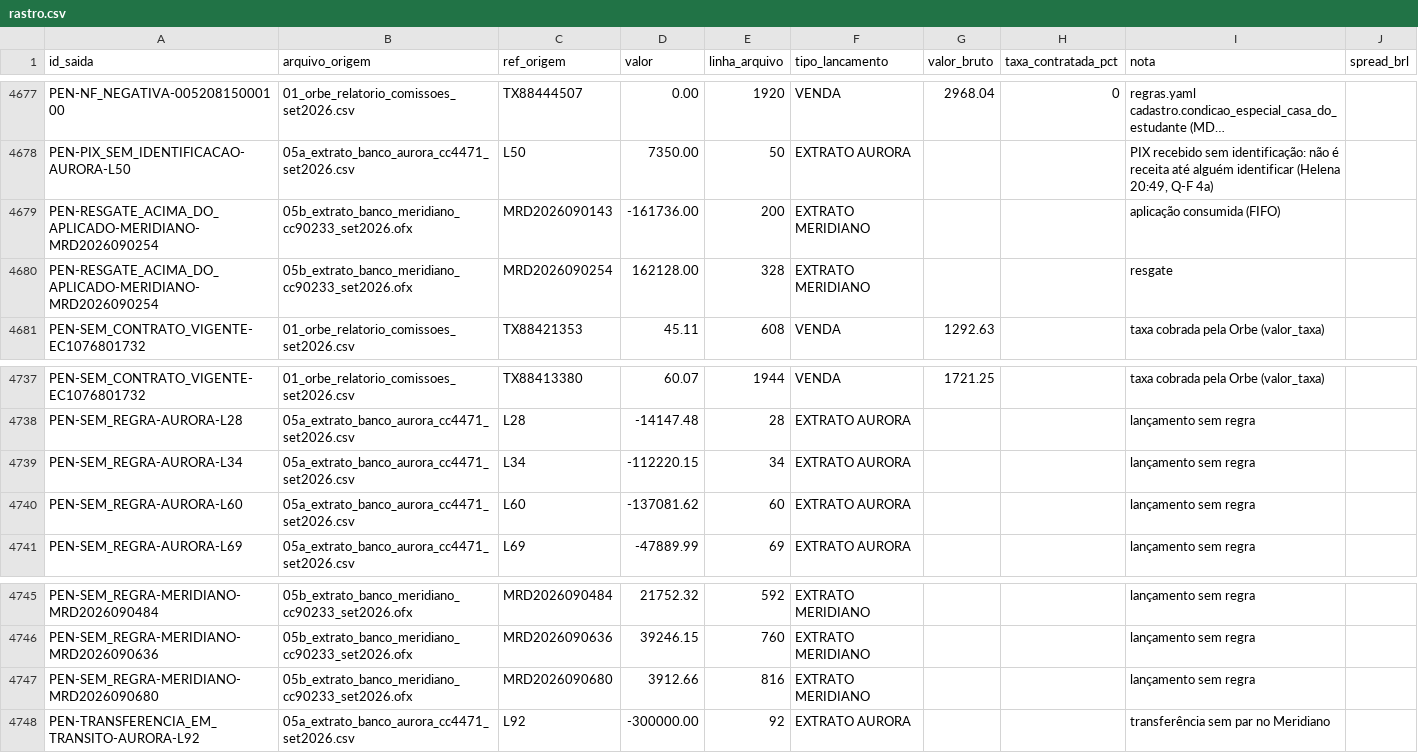
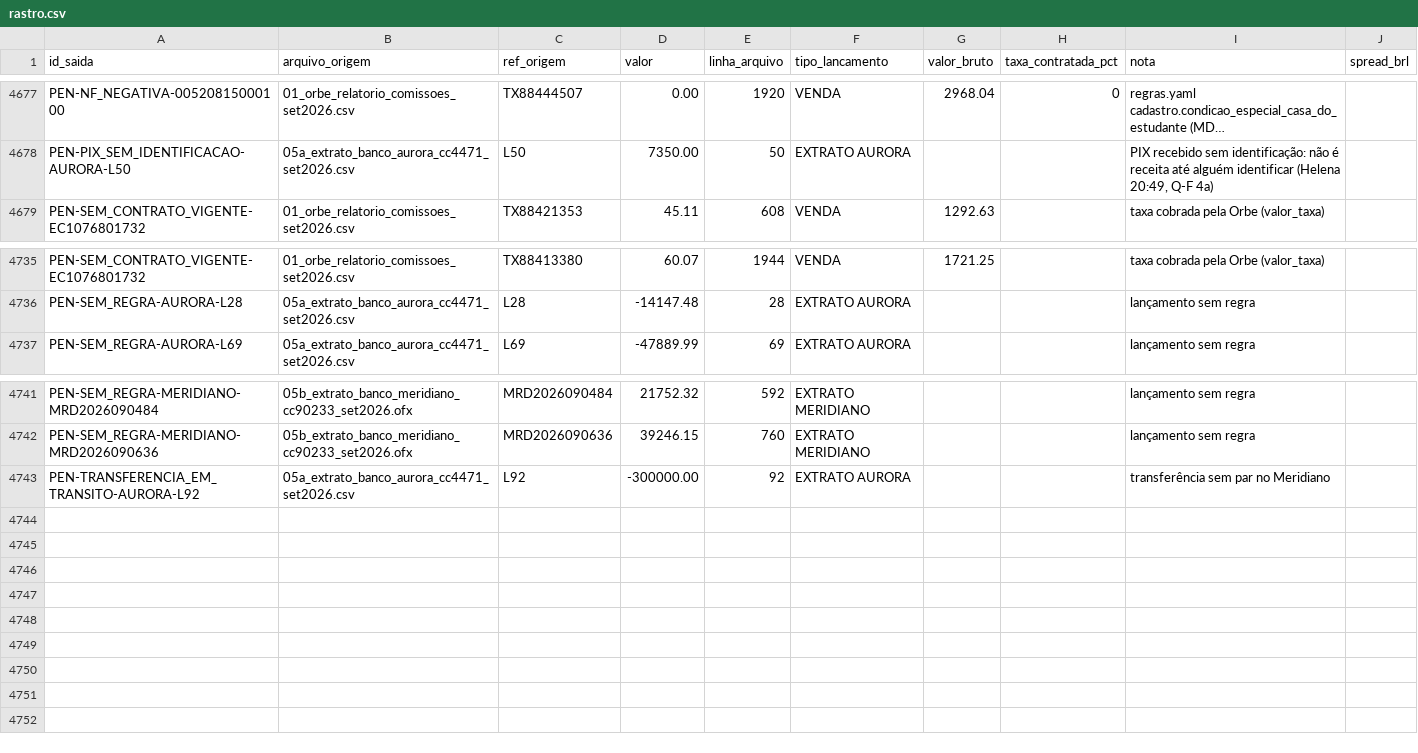
Before and after one commit to LandLandeiro/lucca-fechamento-mensal, a CSV file: saida/rastro.csv, drawn as a sheet; only a part is shown, gaps mark what is left out; long unchanged cells end in …; the diff names each change by its address in the sheet, - before the commit and + after, or states it on an @@ line.

```diff
--- a/saida/rastro.csv
+++ b/saida/rastro.csv
-row 4679: PEN-RESGATE_ACIMA_DO_APLICADO-MERIDIANO-MRD2026090254 | 05b_extrato_banco_meridiano_cc90233_set2026.ofx | MRD2026090143 | -161736.00 | 200 | EXTRATO MERIDIANO |  |  | aplicação consumida (FIFO)
-row 4680: PEN-RESGATE_ACIMA_DO_APLICADO-MERIDIANO-MRD2026090254 | 05b_extrato_banco_meridiano_cc90233_set2026.ofx | MRD2026090254 | 162128.00 | 328 | EXTRATO MERIDIANO |  |  | resgate
-row 4739: PEN-SEM_REGRA-AURORA-L34 | 05a_extrato_banco_aurora_cc4471_set2026.csv | L34 | -112220.15 | 34 | EXTRATO AURORA |  |  | lançamento sem regra
-row 4740: PEN-SEM_REGRA-AURORA-L60 | 05a_extrato_banco_aurora_cc4471_set2026.csv | L60 | -137081.62 | 60 | EXTRATO AURORA |  |  | lançamento sem regra
-row 4747: PEN-SEM_REGRA-MERIDIANO-MRD2026090680 | 05b_extrato_banco_meridiano_cc90233_set2026.ofx | MRD2026090680 | 3912.66 | 816 | EXTRATO MERIDIANO |  |  | lançamento sem regra
```
Also changed, not shown: saida/lancamentos_classificados.csv, saida/pendencias.csv, 9 other files.
